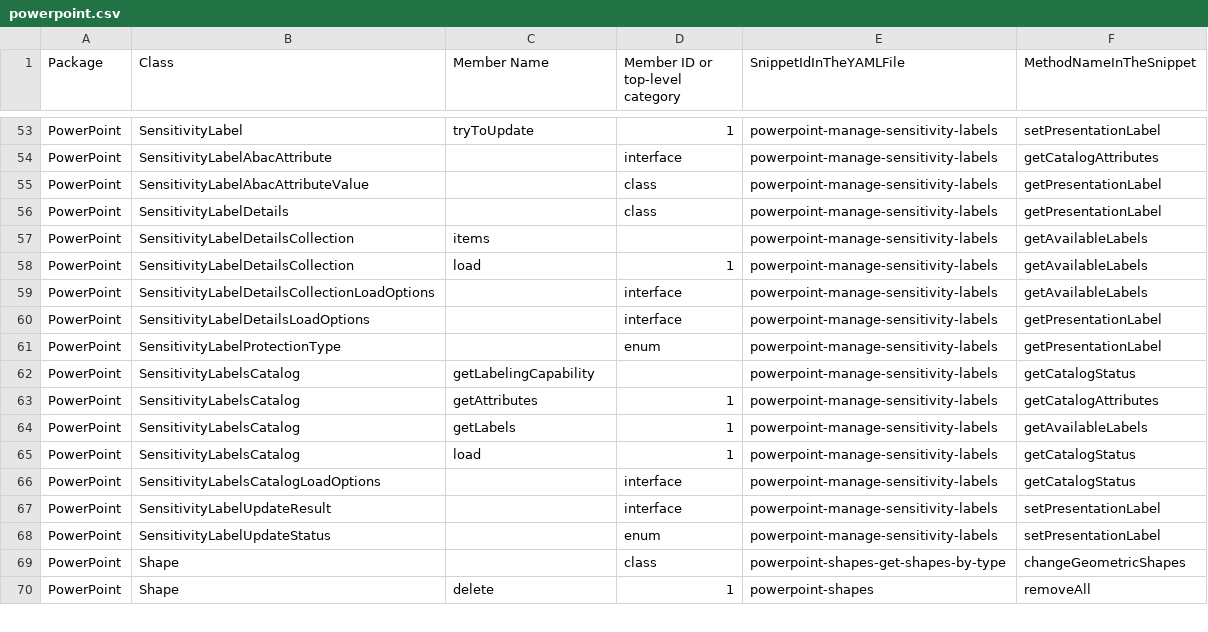
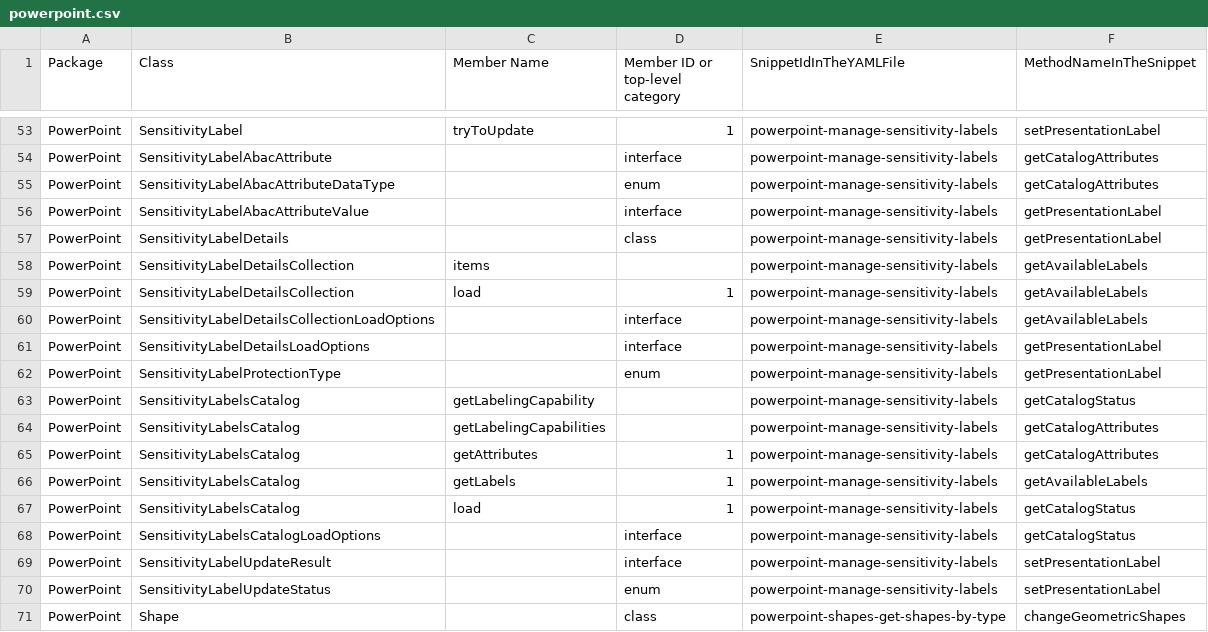
Before and after one commit to OfficeDev/office-js-snippets, a CSV file: snippet-extractor-metadata/powerpoint.csv, drawn as a sheet; only a part is shown, gaps mark what is left out; the shorter side is filled out with more unchanged rows.

```diff
--- a/snippet-extractor-metadata/powerpoint.csv
+++ b/snippet-extractor-metadata/powerpoint.csv
@@ -54,3 +54,4 @@ PowerPoint,SensitivityLabel,tryToUpdate,1,powerpoint-manage-sensitivity-labels,s
 PowerPoint,SensitivityLabelAbacAttribute,,interface,powerpoint-manage-sensitivity-labels,getCatalogAttributes
-PowerPoint,SensitivityLabelAbacAttributeValue,,class,powerpoint-manage-sensitivity-labels,getPresentationLabel
+PowerPoint,SensitivityLabelAbacAttributeDataType,,enum,powerpoint-manage-sensitivity-labels,getCatalogAttributes
+PowerPoint,SensitivityLabelAbacAttributeValue,,interface,powerpoint-manage-sensitivity-labels,getPresentationLabel
 PowerPoint,SensitivityLabelDetails,,class,powerpoint-manage-sensitivity-labels,getPresentationLabel
@@ -62,2 +63,3 @@ PowerPoint,SensitivityLabelProtectionType,,enum,powerpoint-manage-sensitivity-la
 PowerPoint,SensitivityLabelsCatalog,getLabelingCapability,,powerpoint-manage-sensitivity-labels,getCatalogStatus
+PowerPoint,SensitivityLabelsCatalog,getLabelingCapabilities,,powerpoint-manage-sensitivity-labels,getCatalogAttributes
 PowerPoint,SensitivityLabelsCatalog,getAttributes,1,powerpoint-manage-sensitivity-labels,getCatalogAttributes
```
Also changed, not shown: 6 other files.
